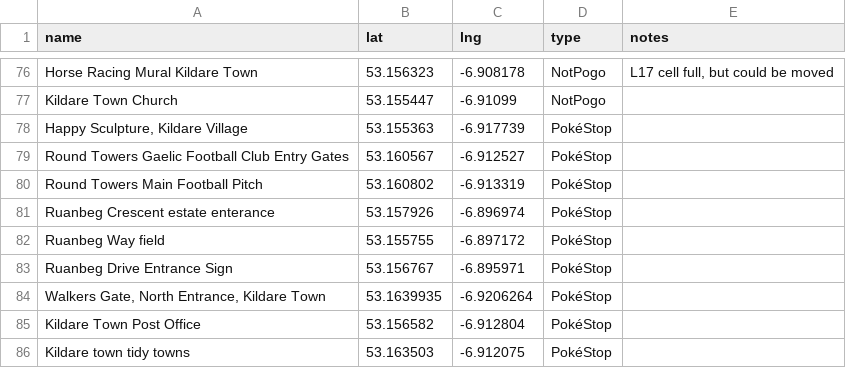
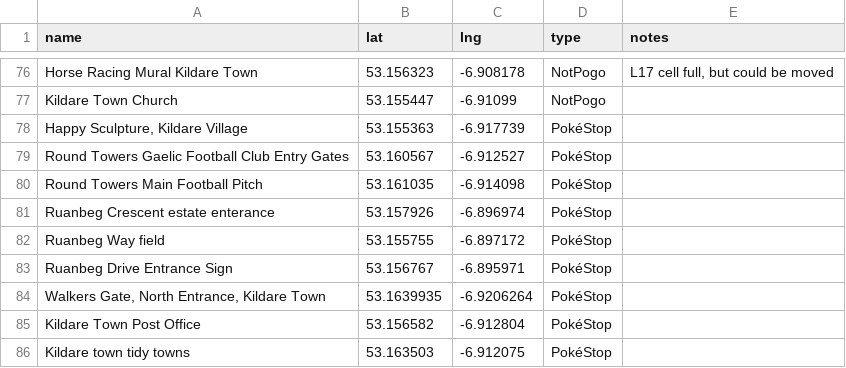
Before and after one commit to gsmitheidw/pogo-s2-kildare, a CSV file: kildare_poi.csv, drawn as a sheet; only a part is shown, gaps mark what is left out.

Commit message:
update csv

```diff
--- a/kildare_poi.csv
+++ b/kildare_poi.csv
@@ -79,3 +79,3 @@ Kildare Town Church,53.155447,-6.91099,NotPogo
 "Round Towers Gaelic Football Club Entry Gates",53.160567,-6.912527,PokéStop
-"Round Towers Main Football Pitch",53.160802,-6.913319,PokéStop
+"Round Towers Main Football Pitch",53.161035,-6.914098,PokéStop
 Ruanbeg Crescent estate enterance,53.157926,-6.896974,PokéStop
```
